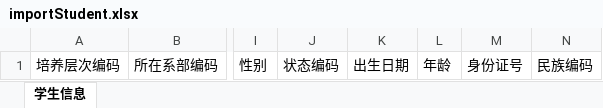
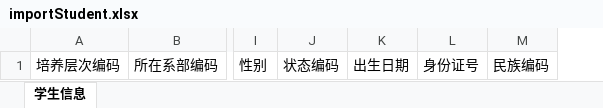
Before and after one commit to 719552483/bfEdu, an Excel workbook: src/main/resources/static/modalFile/importStudent.xlsx, sheet 学生信息, drawn as a sheet; only a part is shown, gaps mark what is left out; values as stored, in another font and other column widths than the file's, no borders; the diff names each change by its address in the sheet, - before the commit and + after, or states it on an @@ line.

```diff
--- a/src/main/resources/static/modalFile/importStudent.xlsx (sheet 学生信息)
+++ b/src/main/resources/static/modalFile/importStudent.xlsx (sheet 学生信息)
-column L, row 1: 年龄
```
Also changed, not shown: 7 other files.
